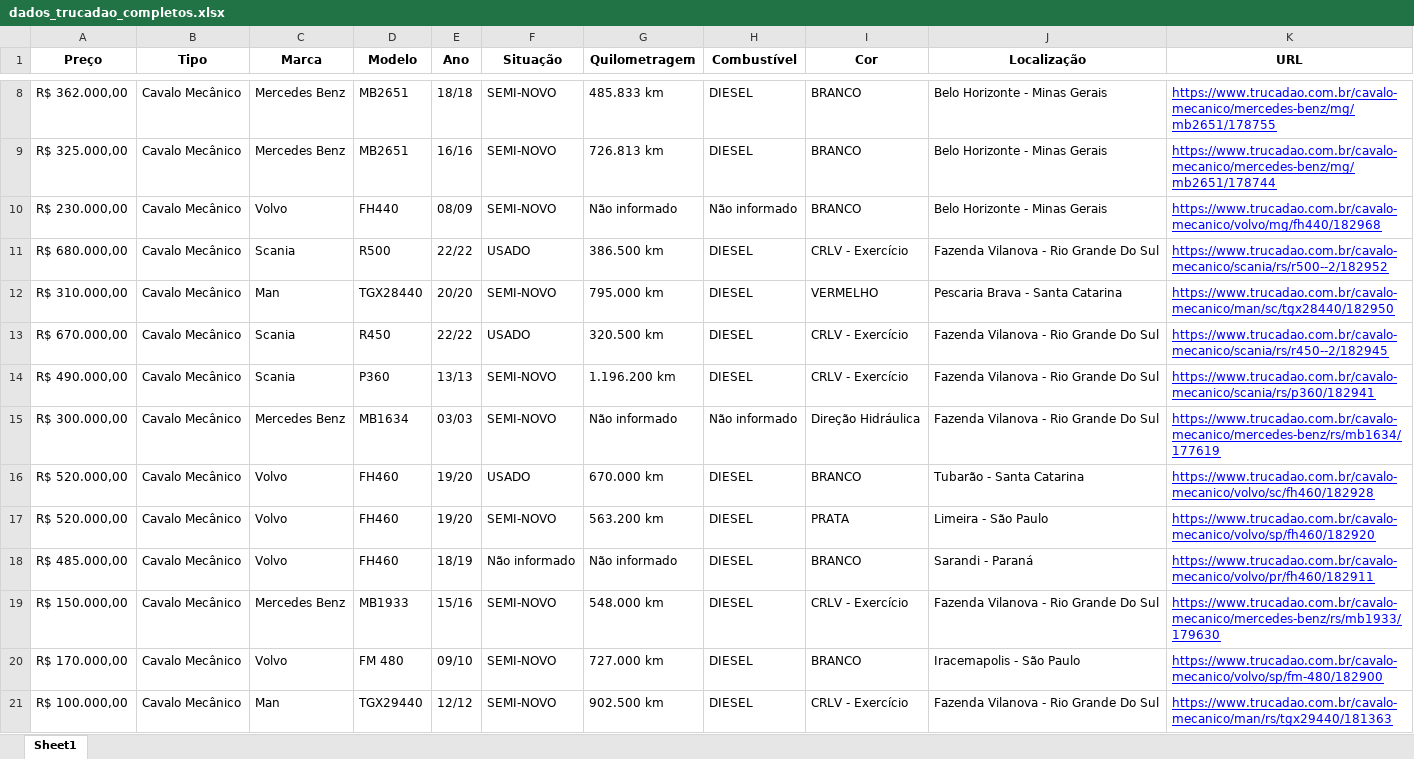
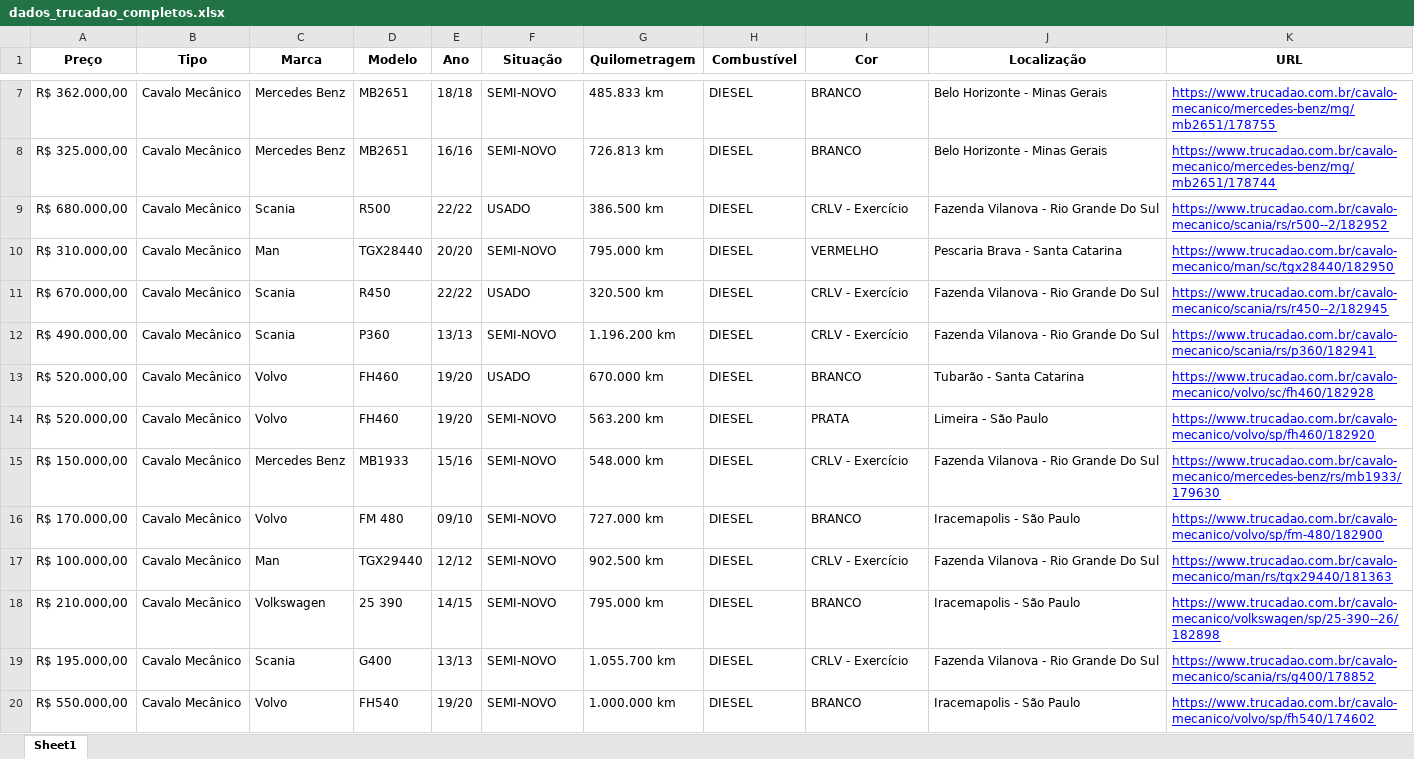
Before and after one commit to GabrielBright/Scraping_Caminhao, an Excel workbook: dados_trucadao_completos.xlsx, sheet Sheet1, drawn as a sheet; only a part is shown, gaps mark what is left out; values as stored, in another font and other column widths than the file's, no borders; removed rows and columns are numbered as before the commit, all else as after; the diff covers the shown part only; the diff names each change by its address in the sheet, - before the commit and + after, or states it on an @@ line.

Commit message:
Código truncadão funcionando corretamente agora!!

```diff
--- a/dados_trucadao_completos.xlsx (sheet Sheet1)
+++ b/dados_trucadao_completos.xlsx (sheet Sheet1)
-row 10: R$ 230.000,00 | Cavalo Mecânico | Volvo | FH440 | 08/09 | SEMI-NOVO | Não informado | Não informado | BRANCO | Belo Horizonte - Minas Gerais | https://www.trucadao.com.br/cavalo-mecanico/volvo/mg/fh440/182968
-row 15: R$ 300.000,00 | Cavalo Mecânico | Mercedes Benz | MB1634 | 03/03 | SEMI-NOVO | Não informado | Não informado | Direção Hidráulica | Fazenda Vilanova - Rio Grande Do Sul | https://www.trucadao.com.br/cavalo-mecanico/mercedes-benz/rs/mb1634/177619
-row 18: R$ 485.000,00 | Cavalo Mecânico | Volvo | FH460 | 18/19 | Não informado | Não informado | DIESEL | BRANCO | Sarandi - Paraná | https://www.trucadao.com.br/cavalo-mecanico/volvo/pr/fh460/182911
+row 18: R$ 210.000,00 | Cavalo Mecânico | Volkswagen | 25 390 | 14/15 | SEMI-NOVO | 795.000 km | DIESEL | BRANCO | Iracemapolis - São Paulo | https://www.trucadao.com.br/cavalo-mecanico/volkswagen/sp/25-390--26/182898
+row 19: R$ 195.000,00 | Cavalo Mecânico | Scania | G400 | 13/13 | SEMI-NOVO | 1.055.700 km | DIESEL | CRLV - Exercício | Fazenda Vilanova - Rio Grande Do Sul | https://www.trucadao.com.br/cavalo-mecanico/scania/rs/g400/178852
+row 20: R$ 550.000,00 | Cavalo Mecânico | Volvo | FH540 | 19/20 | SEMI-NOVO | 1.000.000 km | DIESEL | BRANCO | Iracemapolis - São Paulo | https://www.trucadao.com.br/cavalo-mecanico/volvo/sp/fh540/174602
```
Also changed, not shown: 136 added rows and 1 removed row elsewhere in this sheet.
